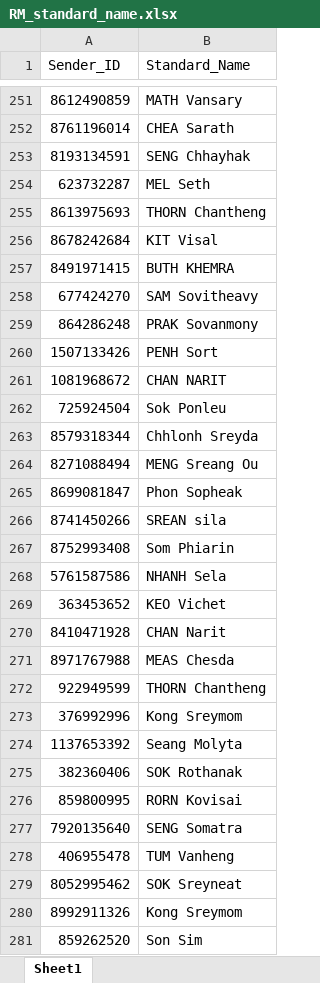
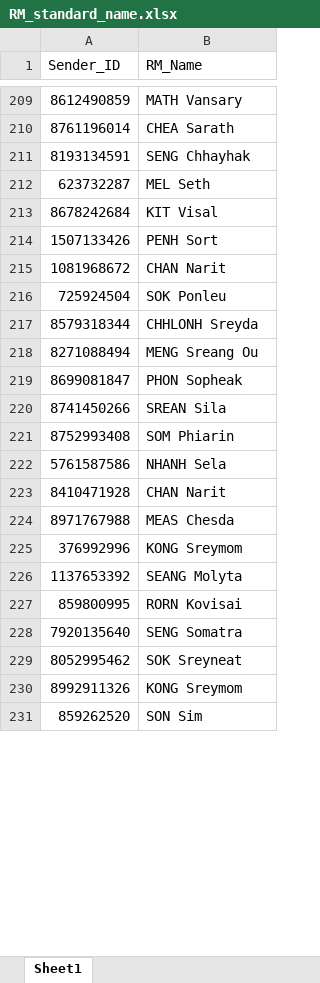
Before and after one commit to KangPengKheang/STEAMLIB, an Excel workbook: RM_standard_name.xlsx, sheet Sheet1, drawn as a sheet; only a part is shown, gaps mark what is left out; values as stored, in another font and other column widths than the file's, no cell formats; table styles not drawn; removed rows and columns are numbered as before the commit, all else as after; the diff covers the shown part only; the diff names each change by its address in the sheet, - before the commit and + after, or states it on an @@ line.

Commit message:
Update RM_standard_name.xlsx sender mapping

```diff
--- a/RM_standard_name.xlsx (sheet Sheet1)
+++ b/RM_standard_name.xlsx (sheet Sheet1)
-B1: Standard_Name
+B1: RM_Name
-row 255: 8613975693 | THORN Chantheng
-row 257: 8491971415 | BUTH KHEMRA
-row 258: 677424270 | SAM Sovitheavy
-row 259: 864286248 | PRAK Sovanmony
-B215 (RM_Name): CHAN NARIT
+B215 (RM_Name): CHAN Narit
-B216 (RM_Name): Sok Ponleu
+B216 (RM_Name): SOK Ponleu
-B217 (RM_Name): Chhlonh Sreyda
+B217 (RM_Name): CHHLONH Sreyda
-B219 (RM_Name): Phon Sopheak
+B219 (RM_Name): PHON Sopheak
-B220 (RM_Name): SREAN sila
+B220 (RM_Name): SREAN Sila
-B221 (RM_Name): Som Phiarin
+B221 (RM_Name): SOM Phiarin
-row 269: 363453652 | KEO Vichet
-row 272: 922949599 | THORN Chantheng
-B225 (RM_Name): Kong Sreymom
+B225 (RM_Name): KONG Sreymom
-B226 (RM_Name): Seang Molyta
+B226 (RM_Name): SEANG Molyta
-row 275: 382360406 | SOK Rothanak
-row 278: 406955478 | TUM Vanheng
-B230 (RM_Name): Kong Sreymom
+B230 (RM_Name): KONG Sreymom
-B231 (RM_Name): Son Sim
+B231 (RM_Name): SON Sim
```
Also changed, not shown: 58 removed rows and 84 edited cells elsewhere in this sheet, cell formats.
